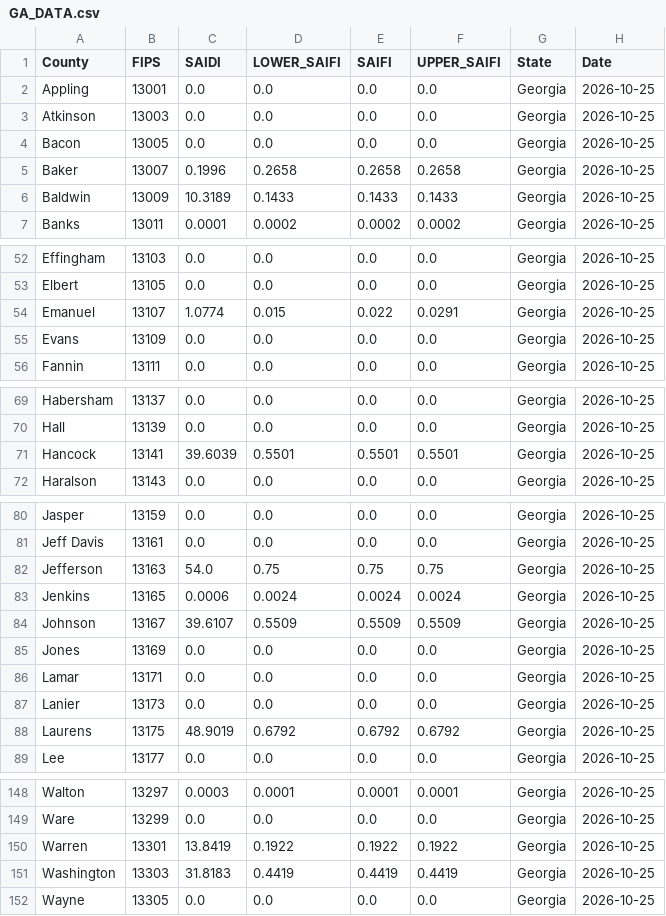
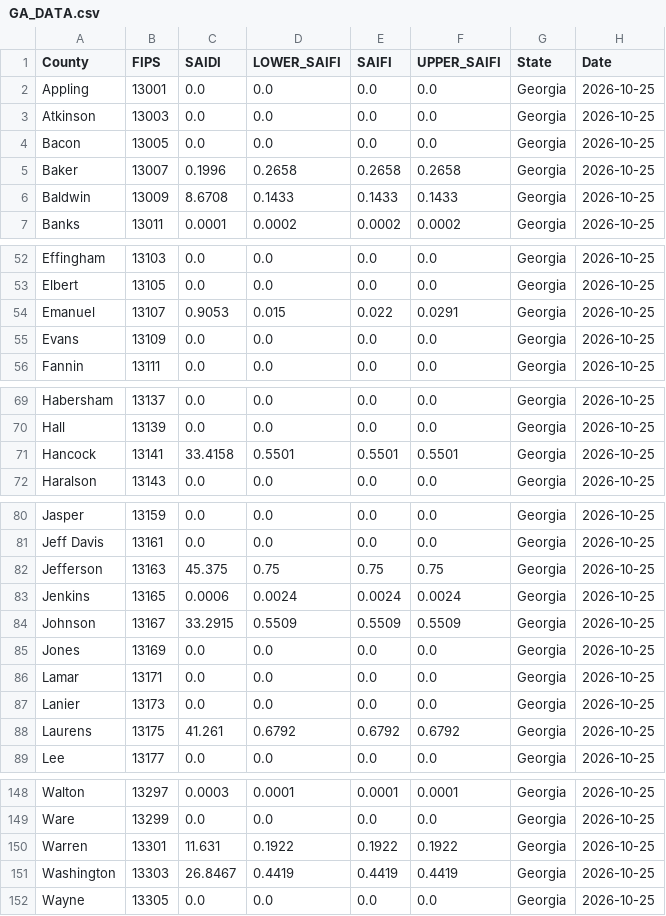
Before and after one commit to Urban-Research-Group/grower-dashboard, a CSV file: states/GA/GA_DATA.csv, drawn as a sheet; only a part is shown, gaps mark what is left out.

```diff
--- a/states/GA/GA_DATA.csv
+++ b/states/GA/GA_DATA.csv
@@ -5,3 +5,3 @@ Bacon,13005,0.0,0.0,0.0,0.0,Georgia,2026-10-25
 Baker,13007,0.1996,0.2658,0.2658,0.2658,Georgia,2026-10-25
-Baldwin,13009,10.3189,0.1433,0.1433,0.1433,Georgia,2026-10-25
+Baldwin,13009,8.6708,0.1433,0.1433,0.1433,Georgia,2026-10-25
 Banks,13011,0.0001,0.0002,0.0002,0.0002,Georgia,2026-10-25
@@ -53,3 +53,3 @@ Effingham,13103,0.0,0.0,0.0,0.0,Georgia,2026-10-25
 Elbert,13105,0.0,0.0,0.0,0.0,Georgia,2026-10-25
-Emanuel,13107,1.0774,0.015,0.022,0.0291,Georgia,2026-10-25
+Emanuel,13107,0.9053,0.015,0.022,0.0291,Georgia,2026-10-25
 Evans,13109,0.0,0.0,0.0,0.0,Georgia,2026-10-25
@@ -70,3 +70,3 @@ Habersham,13137,0.0,0.0,0.0,0.0,Georgia,2026-10-25
 Hall,13139,0.0,0.0,0.0,0.0,Georgia,2026-10-25
-Hancock,13141,39.6039,0.5501,0.5501,0.5501,Georgia,2026-10-25
+Hancock,13141,33.4158,0.5501,0.5501,0.5501,Georgia,2026-10-25
 Haralson,13143,0.0,0.0,0.0,0.0,Georgia,2026-10-25
@@ -81,5 +81,5 @@ Jasper,13159,0.0,0.0,0.0,0.0,Georgia,2026-10-25
 Jeff Davis,13161,0.0,0.0,0.0,0.0,Georgia,2026-10-25
-Jefferson,13163,54.0,0.75,0.75,0.75,Georgia,2026-10-25
+Jefferson,13163,45.375,0.75,0.75,0.75,Georgia,2026-10-25
 Jenkins,13165,0.0006,0.0024,0.0024,0.0024,Georgia,2026-10-25
-Johnson,13167,39.6107,0.5509,0.5509,0.5509,Georgia,2026-10-25
+Johnson,13167,33.2915,0.5509,0.5509,0.5509,Georgia,2026-10-25
 Jones,13169,0.0,0.0,0.0,0.0,Georgia,2026-10-25
@@ -87,3 +87,3 @@ Lamar,13171,0.0,0.0,0.0,0.0,Georgia,2026-10-25
 Lanier,13173,0.0,0.0,0.0,0.0,Georgia,2026-10-25
-Laurens,13175,48.9019,0.6792,0.6792,0.6792,Georgia,2026-10-25
+Laurens,13175,41.261,0.6792,0.6792,0.6792,Georgia,2026-10-25
 Lee,13177,0.0,0.0,0.0,0.0,Georgia,2026-10-25
@@ -149,4 +149,4 @@ Walton,13297,0.0003,0.0001,0.0001,0.0001,Georgia,2026-10-25
 Ware,13299,0.0,0.0,0.0,0.0,Georgia,2026-10-25
-Warren,13301,13.8419,0.1922,0.1922,0.1922,Georgia,2026-10-25
-Washington,13303,31.8183,0.4419,0.4419,0.4419,Georgia,2026-10-25
+Warren,13301,11.631,0.1922,0.1922,0.1922,Georgia,2026-10-25
+Washington,13303,26.8467,0.4419,0.4419,0.4419,Georgia,2026-10-25
 Wayne,13305,0.0,0.0,0.0,0.0,Georgia,2026-10-25
```
Also changed, not shown: states/NC/NC_DATA.csv, 19 other files.
